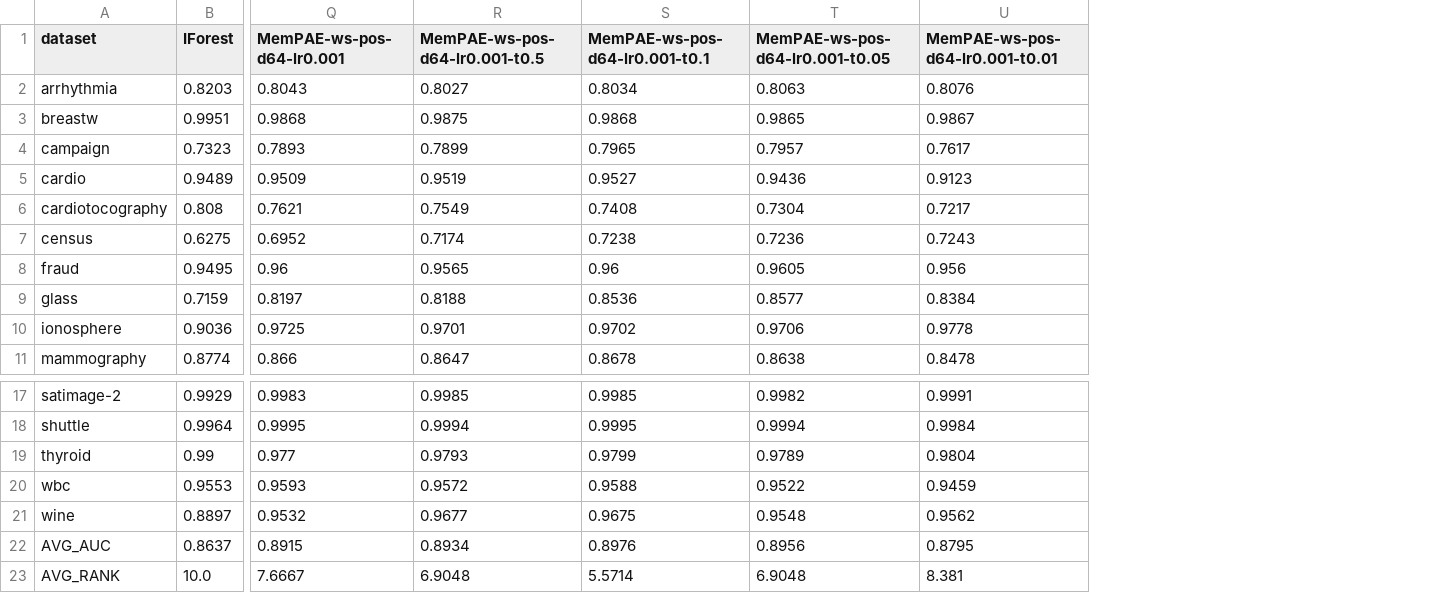
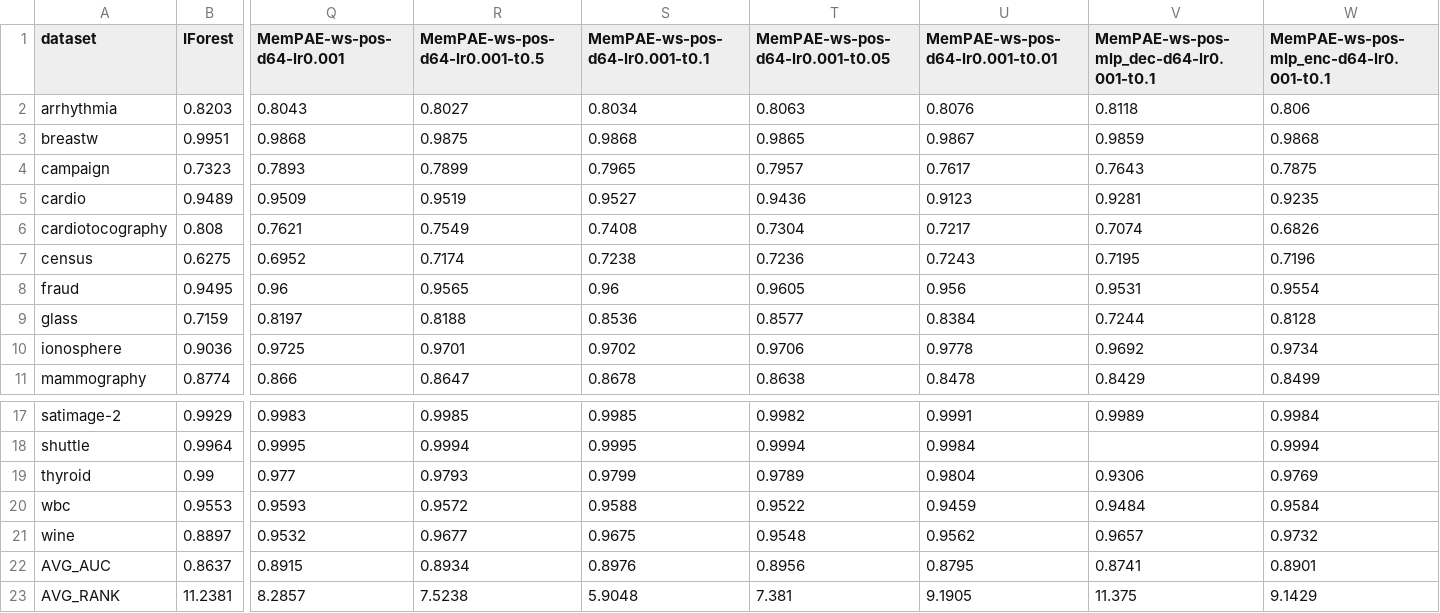
Before and after one commit to Cheol-Will/perceiver-ad, a CSV file: metrics/ratio_1.0_AUCROC_T.csv, drawn as a sheet; only a part is shown, gaps mark what is left out; removed rows and columns are numbered as before the commit, all else as after; rows hold the shown columns only; the diff names each change by its address in the sheet, - before the commit and + after, or states it on an @@ line.

```diff
--- a/metrics/ratio_1.0_AUCROC_T.csv
+++ b/metrics/ratio_1.0_AUCROC_T.csv
+column V, rows 1-11: MemPAE-ws-pos-mlp_dec-d64-lr0.001-t0.1 | 0.8118 | 0.9859 | 0.7643 | 0.9281 | 0.7074 | 0.7195 | 0.9531 | 0.7244 | 0.9692 | 0.8429; rows 17-22: 0.9989 |  | 0.9306 | 0.9484 | 0.9657 | 0.8741
+column W, rows 1-11: MemPAE-ws-pos-mlp_enc-d64-lr0.001-t0.1 | 0.806 | 0.9868 | 0.7875 | 0.9235 | 0.6826 | 0.7196 | 0.9554 | 0.8128 | 0.9734 | 0.8499; rows 17-22: 0.9984 | 0.9994 | 0.9769 | 0.9584 | 0.9732 | 0.8901
-row 23: AVG_RANK | 10.0 | 7.6667 | 6.9048 | 5.5714 | 6.9048 | 8.381
+row 23: AVG_RANK | 11.2381 | 8.2857 | 7.5238 | 5.9048 | 7.381 | 9.1905 | 11.375 | 9.1429
```
Also changed, not shown: metrics/ratio_1.0_AUCPR.csv, metrics/ratio_1.0_AUCPR_T.csv, 2 other files.
